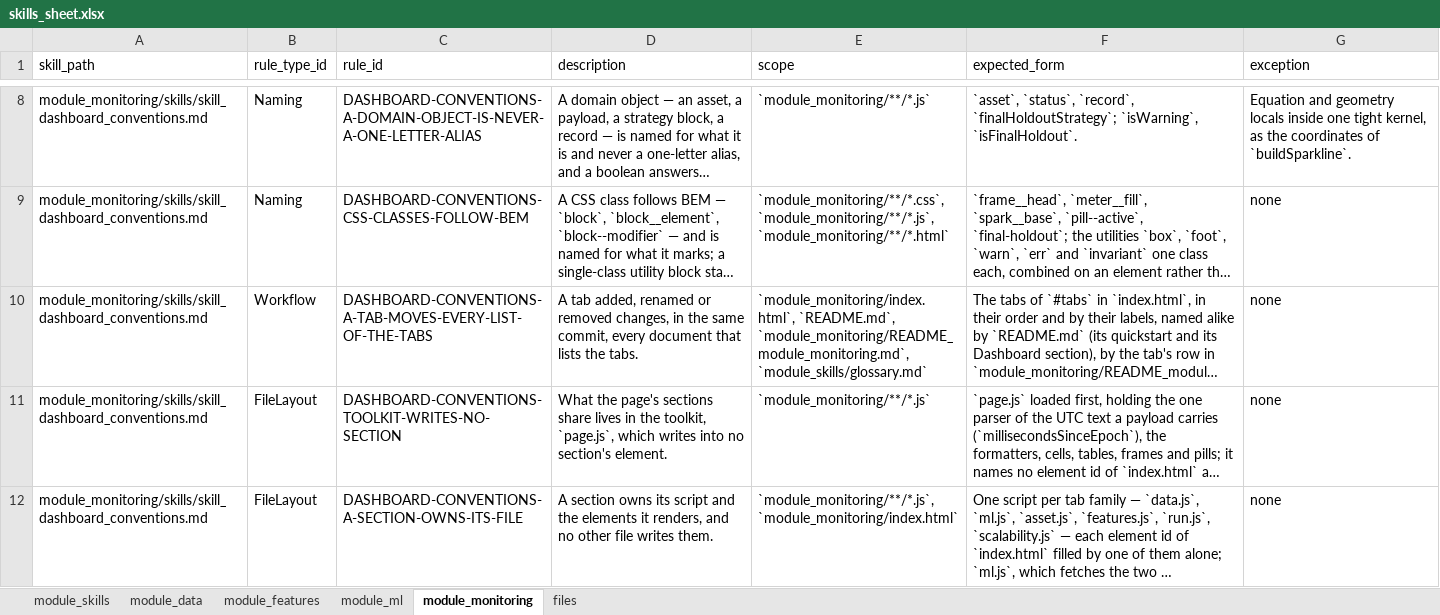
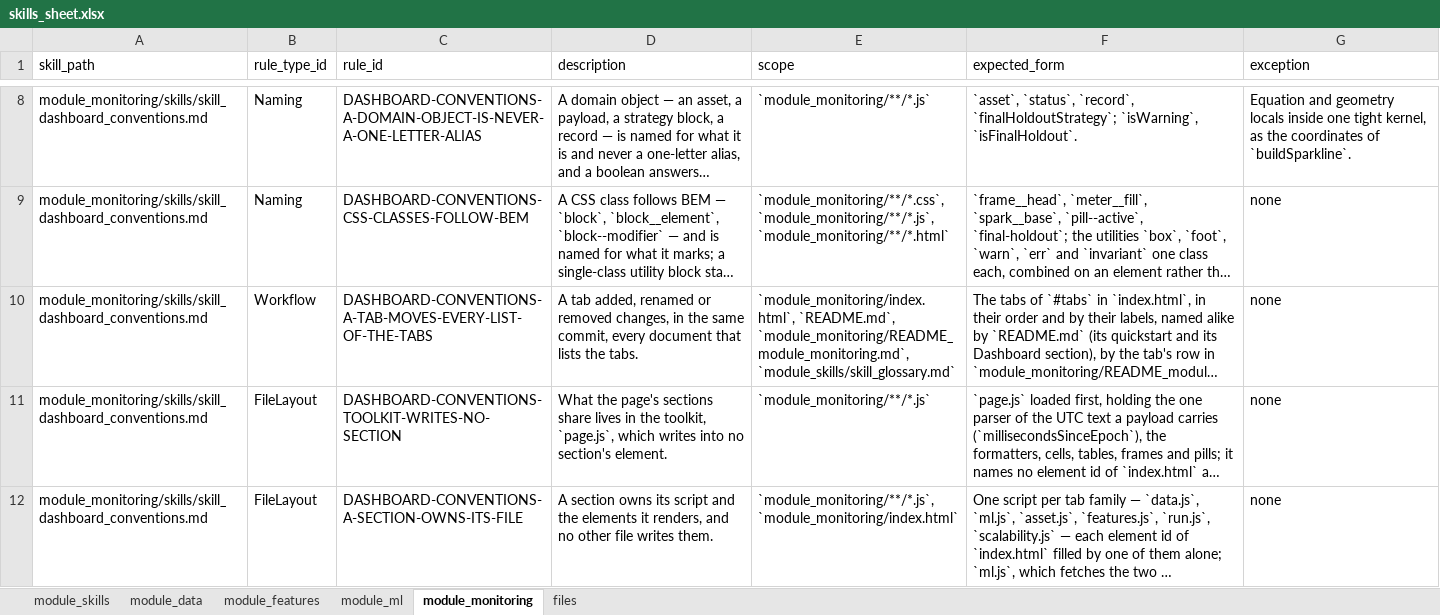
Before and after one commit to flak92/LIORA-MLOps-Portfolio, an Excel workbook: module_skills/skills_sheet.xlsx, sheet module_monitoring, drawn as a sheet; only a part is shown, gaps mark what is left out; long unchanged cells end in …; values as stored, in another font and other column widths than the file's, no borders; the diff names each change by its address in the sheet, - before the commit and + after, or states it on an @@ line.

Commit message:
Render the name register into module_skills/skill_glossary.md
The register is a Skill of the canon like the others, so it lies among
module_skills/skill_*.md: skill_places lists the canon's two places and no exception,
and the files matrix heads its column skill_glossary. Every reference follows the
file — the contract, the orientations, the terminals' docstrings, the five equal copies
of tui.py and eleven cells of the sheet — and so does the line status.py writes at the
foot of <TICKER>_README.md, which moves the tracked BTC_README.md by that line alone.

```diff
--- a/module_skills/skills_sheet.xlsx (sheet module_monitoring)
+++ b/module_skills/skills_sheet.xlsx (sheet module_monitoring)
-E10 (scope): …`README.md`, `module_monitoring/README_module_monitoring.md`, `module_skills/glossary.md`
+E10 (scope): …`README.md`, `module_monitoring/README_module_monitoring.md`, `module_skills/skill_glossary.md`
```
Also changed, not shown: sheet module_skills, sheet files, 33 other files.
